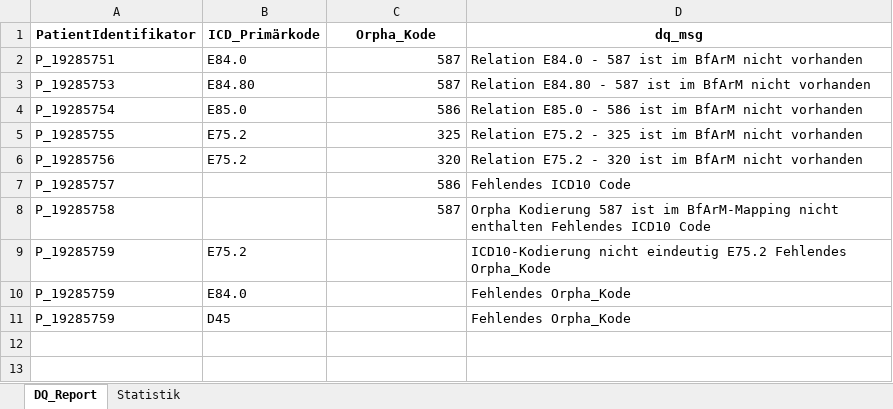
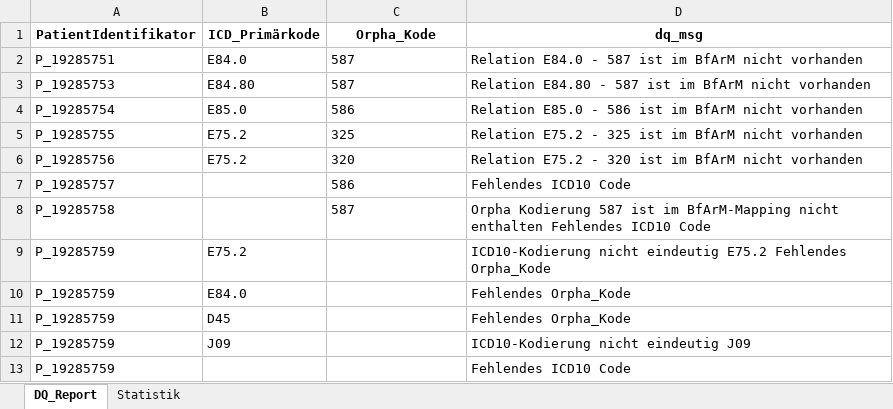
Before and after one commit to KaisTahar/dqLib, an Excel workbook: examples/Data/Export/Datenqualitätsreport_ CORD_TestData .xlsx, sheet DQ_Report, drawn as a sheet; values as stored, in another font and other column widths than the file's, no borders; the diff names each change by its address in the sheet, - before the commit and + after, or states it on an @@ line.

Commit message:
added xlsx importer

```diff
--- a/examples/Data/Export/Datenqualitätsreport_ CORD_TestData .xlsx (sheet DQ_Report)
+++ b/examples/Data/Export/Datenqualitätsreport_ CORD_TestData .xlsx (sheet DQ_Report)
-C2:C8 alignment: right
+C2:C8 alignment: left
+row 12: P_19285759 | J09 |  | ICD10-Kodierung nicht eindeutig J09
+row 13: P_19285759 |  |  | Fehlendes ICD10 Code
```
Also changed, not shown: sheet Statistik, 6 other files.
